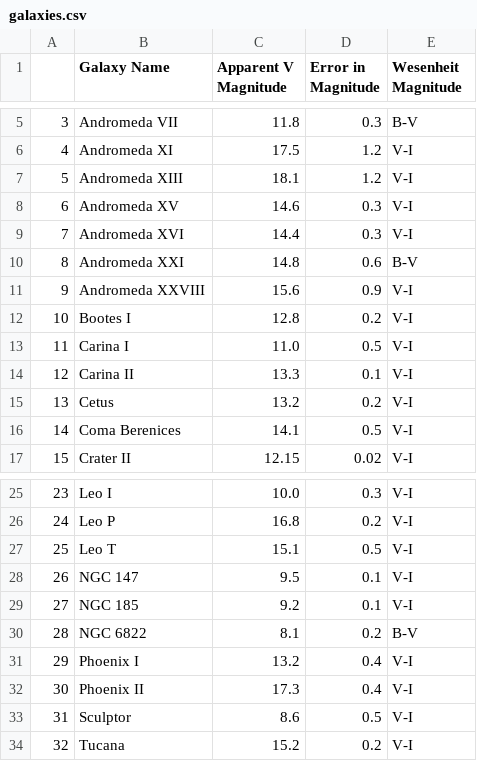
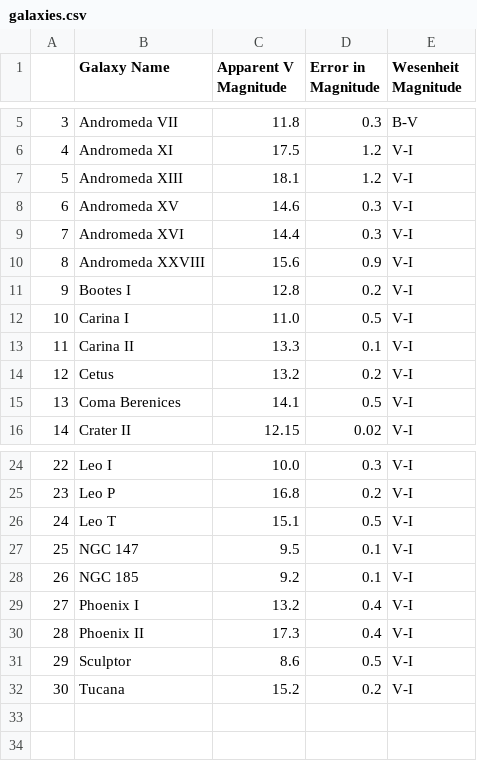
Before and after one commit to pranav-nagarajan/Variable-Stars, a CSV file: Monte Carlo/galaxies.csv, drawn as a sheet; only a part is shown, gaps mark what is left out; removed rows and columns are numbered as before the commit, all else as after; the diff names each change by its address in the sheet, - before the commit and + after, or states it on an @@ line.

Commit message:
Removing galaxies for testing

```diff
--- a/Monte Carlo/galaxies.csv
+++ b/Monte Carlo/galaxies.csv
-row 10: 8 | Andromeda XXI | 14.8 | 0.6 | B-V
@@ column A renumbered from row 10 down @@
-row 30: 28 | NGC 6822 | 8.1 | 0.2 | B-V
```
Also changed, not shown: 2 other files.
